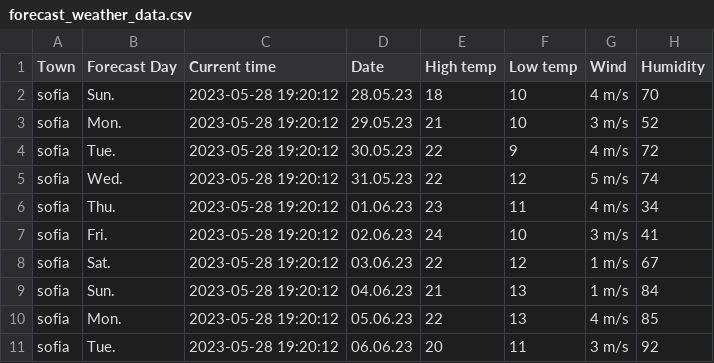
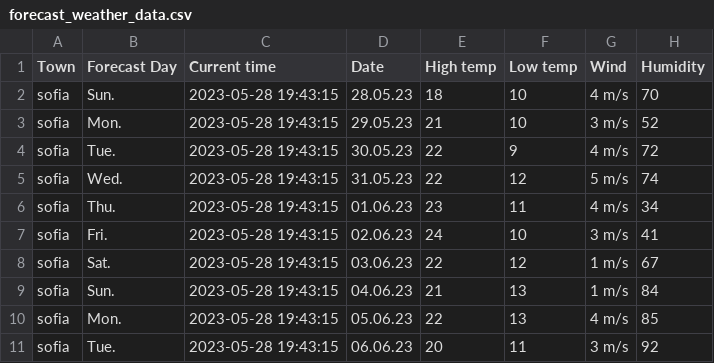
Before and after one commit to DimitarHaralampiev/webscraper_sinoptik, a CSV file: forecast_weather_data.csv, drawn as a sheet.

```diff
--- a/forecast_weather_data.csv
+++ b/forecast_weather_data.csv
@@ -1,11 +1,11 @@
 Town,Forecast Day,Current time,Date,High temp,Low temp,Wind,Humidity
-sofia,Sun.,2023-05-28 19:20:12,28.05.23,18,10,4 m/s,70
-sofia,Mon.,2023-05-28 19:20:12,29.05.23,21,10,3 m/s,52
-sofia,Tue.,2023-05-28 19:20:12,30.05.23,22,9,4 m/s,72
-sofia,Wed.,2023-05-28 19:20:12,31.05.23,22,12,5 m/s,74
-sofia,Thu.,2023-05-28 19:20:12,01.06.23,23,11,4 m/s,34
-sofia,Fri.,2023-05-28 19:20:12,02.06.23,24,10,3 m/s,41
-sofia,Sat.,2023-05-28 19:20:12,03.06.23,22,12,1 m/s,67
-sofia,Sun.,2023-05-28 19:20:12,04.06.23,21,13,1 m/s,84
-sofia,Mon.,2023-05-28 19:20:12,05.06.23,22,13,4 m/s,85
-sofia,Tue.,2023-05-28 19:20:12,06.06.23,20,11,3 m/s,92
+sofia,Sun.,2023-05-28 19:43:15,28.05.23,18,10,4 m/s,70
+sofia,Mon.,2023-05-28 19:43:15,29.05.23,21,10,3 m/s,52
+sofia,Tue.,2023-05-28 19:43:15,30.05.23,22,9,4 m/s,72
+sofia,Wed.,2023-05-28 19:43:15,31.05.23,22,12,5 m/s,74
+sofia,Thu.,2023-05-28 19:43:15,01.06.23,23,11,4 m/s,34
+sofia,Fri.,2023-05-28 19:43:15,02.06.23,24,10,3 m/s,41
+sofia,Sat.,2023-05-28 19:43:15,03.06.23,22,12,1 m/s,67
+sofia,Sun.,2023-05-28 19:43:15,04.06.23,21,13,1 m/s,84
+sofia,Mon.,2023-05-28 19:43:15,05.06.23,22,13,4 m/s,85
+sofia,Tue.,2023-05-28 19:43:15,06.06.23,20,11,3 m/s,92
```
Also changed, not shown: 4 other files.
